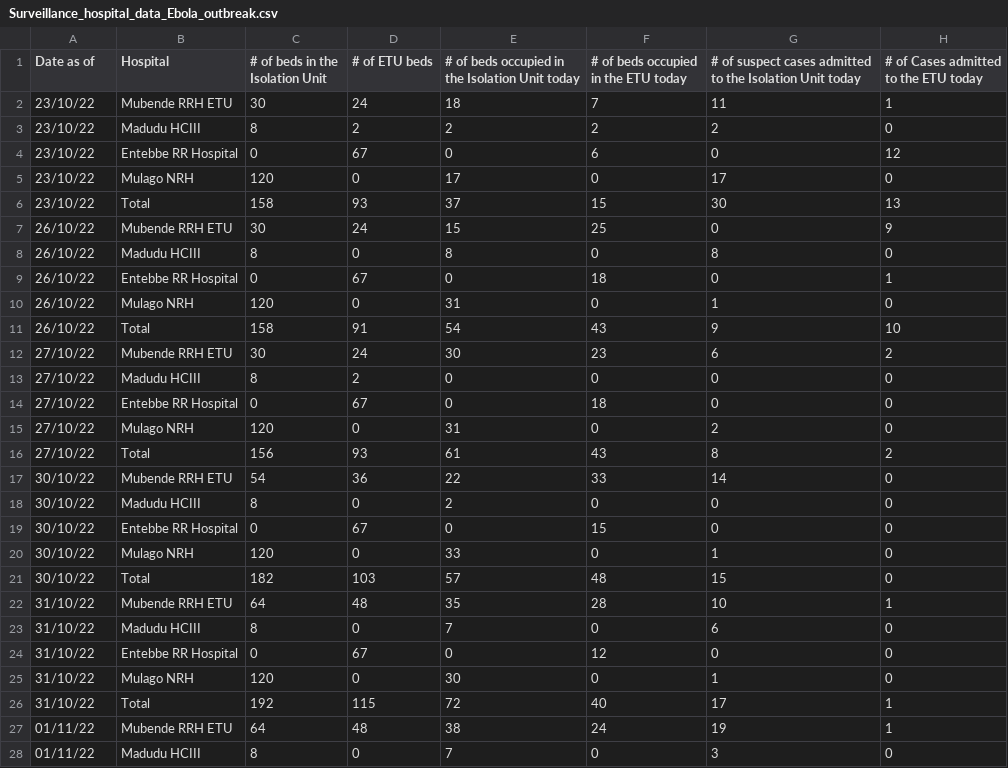
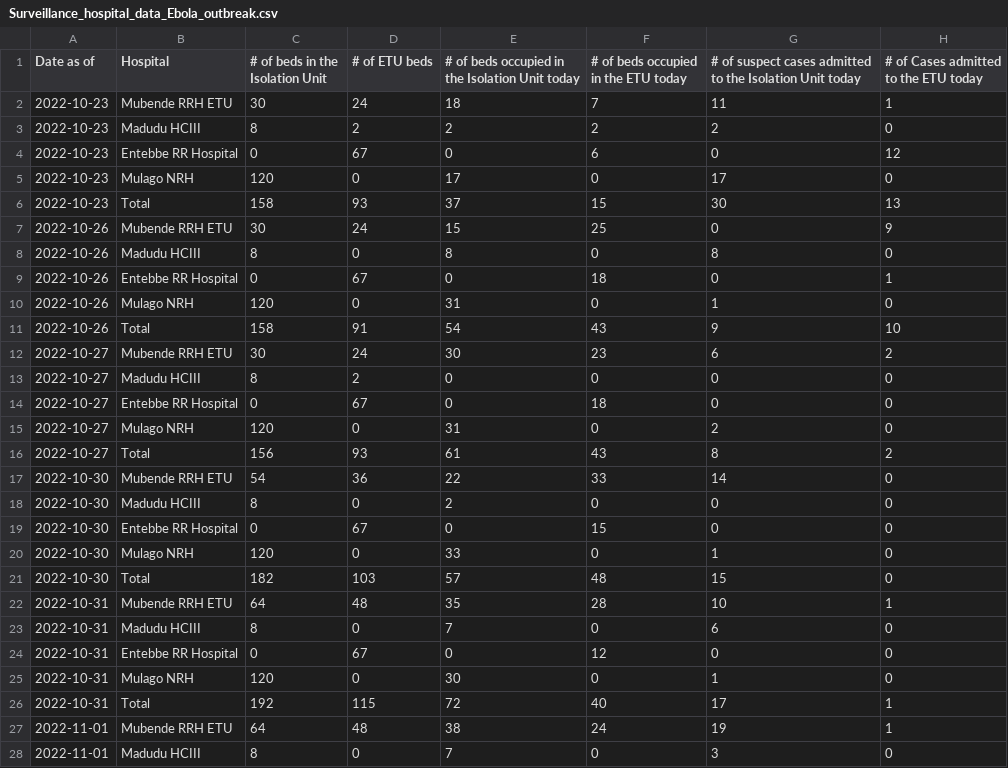
Before and after one commit to fbranda/ebola, a CSV file: Surveillance_hospital_data_Ebola_outbreak.csv, drawn as a sheet; only a part is shown; the diff covers the shown part only; the diff names each change by its address in the sheet, - before the commit and + after, or states it on an @@ line.

```diff
--- a/Surveillance_hospital_data_Ebola_outbreak.csv
+++ b/Surveillance_hospital_data_Ebola_outbreak.csv
-A2:A6 (Date as of): 23/10/22
+A2:A6 (Date as of): 2022-10-23
-A7:A11 (Date as of): 26/10/22
+A7:A11 (Date as of): 2022-10-26
-A12:A16 (Date as of): 27/10/22
+A12:A16 (Date as of): 2022-10-27
-A17:A21 (Date as of): 30/10/22
+A17:A21 (Date as of): 2022-10-30
-A22:A26 (Date as of): 31/10/22
+A22:A26 (Date as of): 2022-10-31
-A27:A28 (Date as of): 01/11/22
+A27:A28 (Date as of): 2022-11-01
```
Also changed, not shown: 97 edited cells elsewhere in this file, Surveillance_data_Ebola_outbreak.csv, Surveillance_data_Ebola_outbreak_by_district.csv.
